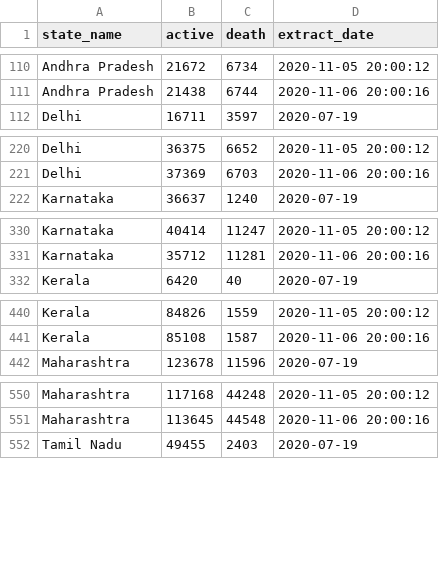
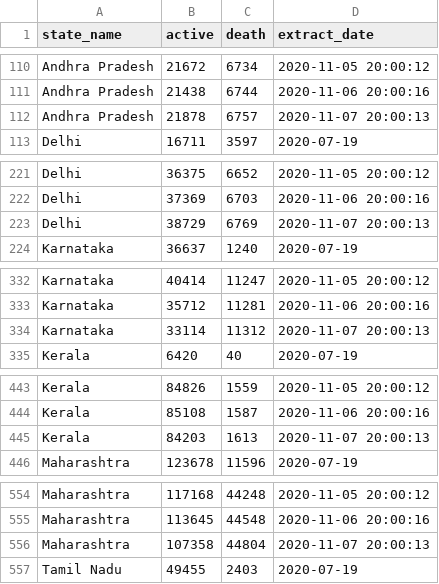
Before and after one commit to robinparriath/RPiWebsite, a CSV file: Datasets/Filtered_Covid19_MoHFW.csv, drawn as a sheet; only a part is shown, gaps mark what is left out; the diff covers the shown part only.

```diff
--- a/Datasets/Filtered_Covid19_MoHFW.csv
+++ b/Datasets/Filtered_Covid19_MoHFW.csv
@@ -111,2 +111,3 @@ Andhra Pradesh,21672,6734,2020-11-05 20:00:12
 Andhra Pradesh,21438,6744,2020-11-06 20:00:16
+Andhra Pradesh,21878,6757,2020-11-07 20:00:13
 Delhi,16711,3597,2020-07-19
@@ -221,2 +222,3 @@ Delhi,36375,6652,2020-11-05 20:00:12
 Delhi,37369,6703,2020-11-06 20:00:16
+Delhi,38729,6769,2020-11-07 20:00:13
 Karnataka,36637,1240,2020-07-19
@@ -331,2 +333,3 @@ Karnataka,40414,11247,2020-11-05 20:00:12
 Karnataka,35712,11281,2020-11-06 20:00:16
+Karnataka,33114,11312,2020-11-07 20:00:13
 Kerala,6420,40,2020-07-19
@@ -441,2 +444,3 @@ Kerala,84826,1559,2020-11-05 20:00:12
 Kerala,85108,1587,2020-11-06 20:00:16
+Kerala,84203,1613,2020-11-07 20:00:13
 Maharashtra,123678,11596,2020-07-19
@@ -551,2 +555,3 @@ Maharashtra,117168,44248,2020-11-05 20:00:12
 Maharashtra,113645,44548,2020-11-06 20:00:16
+Maharashtra,107358,44804,2020-11-07 20:00:13
 Tamil Nadu,49455,2403,2020-07-19
```
Also changed, not shown: 4 added rows elsewhere in this file, Datasets/Filtered_Covid19_OWiD.csv, Datasets/Final_Covid19_MoHFW.csv, 2 other files.
